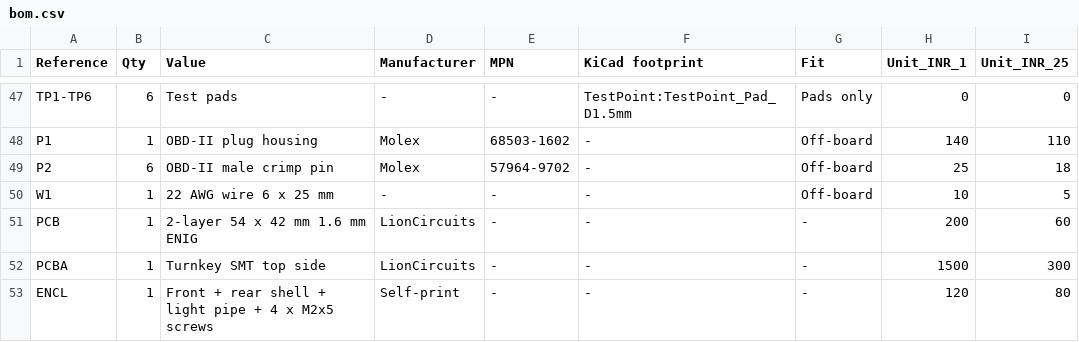
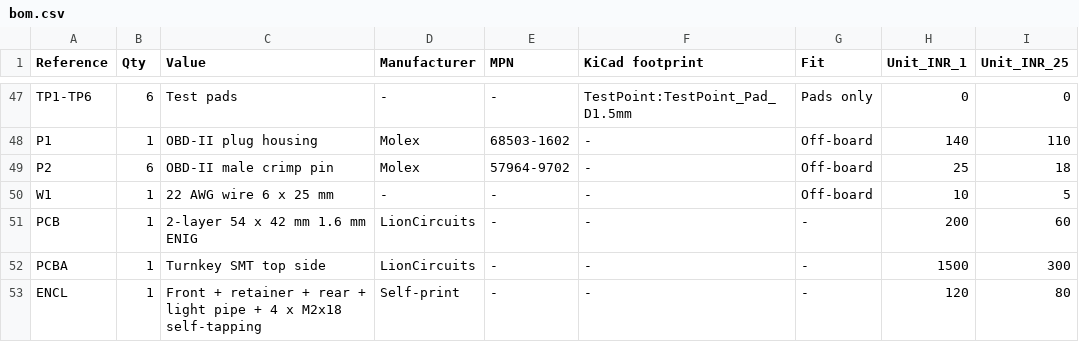
Before and after one commit to Sid110307/LoganLink, a CSV file: hardware/bom.csv, drawn as a sheet; only a part is shown, gaps mark what is left out.

Commit message:
hardware, kicad, enclosure, bom docs

```diff
--- a/hardware/bom.csv
+++ b/hardware/bom.csv
@@ -52,2 +52,2 @@ PCB,1,2-layer 54 x 42 mm 1.6 mm ENIG,LionCircuits,-,-,-,200,60
 PCBA,1,Turnkey SMT top side,LionCircuits,-,-,-,1500,300
-ENCL,1,Front + rear shell + light pipe + 4 x M2x5 screws,Self-print,-,-,-,120,80
+ENCL,1,Front + retainer + rear + light pipe + 4 x M2x18 self-tapping,Self-print,-,-,-,120,80
```
Also changed, not shown: 4 other files.
